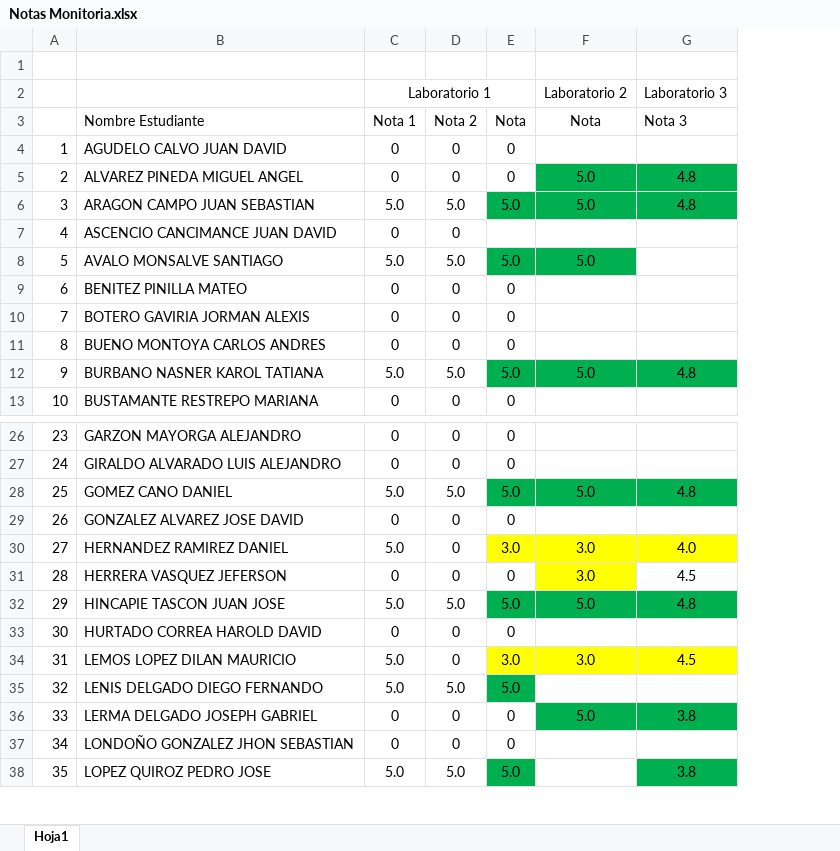
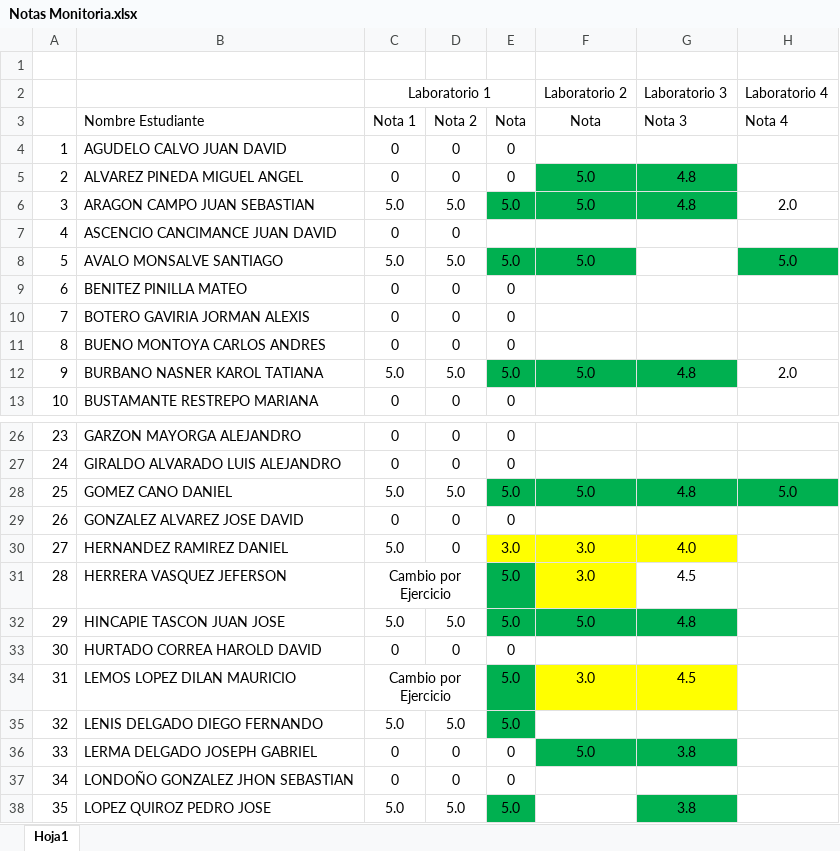
Before and after one commit to AlejandroSierraUV26/Programacion_Imperactiva_Monitorias, an Excel workbook: Notas/Notas Monitoria.xlsx, sheet Hoja1, drawn as a sheet; only a part is shown, gaps mark what is left out; values as stored, in another font and other column widths than the file's, no borders; conditional formats and table styles not drawn; the diff names each change by its address in the sheet, - before the commit and + after, or states it on an @@ line.

```diff
--- a/Notas/Notas Monitoria.xlsx (sheet Hoja1)
+++ b/Notas/Notas Monitoria.xlsx (sheet Hoja1)
+column H (Nota 4), row 2: Laboratorio 4; rows 6-12: 2.0 |  | 5.0 |  |  |  | 2.0; row 28: 5.0
-C31 (Nota 1): 0
+C31 (Nota 1): Cambio por Ejercicio
+C31:D31 merged
-D31 (Nota 2): 0
+D31 (Nota 2): (empty)
-E31 (Nota): 0
+E31 (Nota): 5.0
-E31 fill: none
+E31 fill: #00B050
-C34 (Nota 1): 5.0
+C34 (Nota 1): Cambio por Ejercicio
+C34:D34 merged
-D34 (Nota 2): 0
+D34 (Nota 2): (empty)
-E34 (Nota): 3.0
+E34 (Nota): 5.0
-E34 fill: #FFFF00
+E34 fill: #00B050
```
Also changed, not shown: Asistencia/Grupo 50.xlsx, 3 other files.
